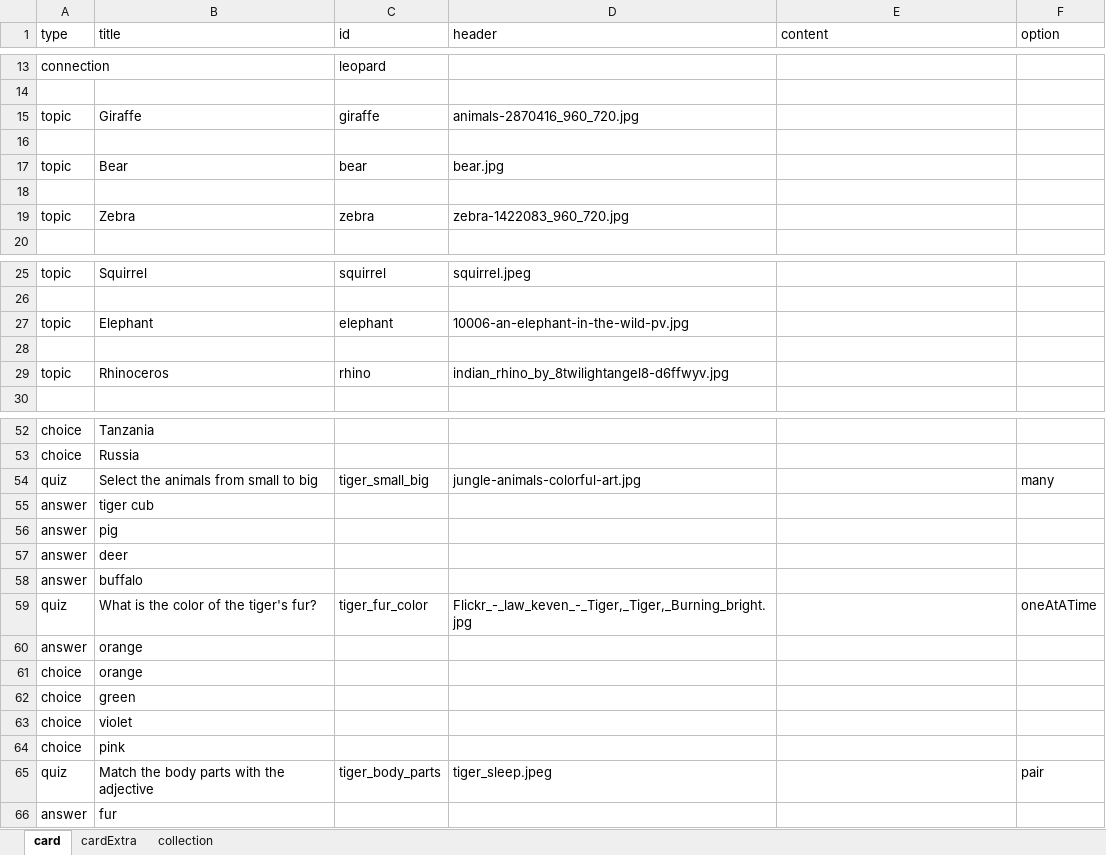
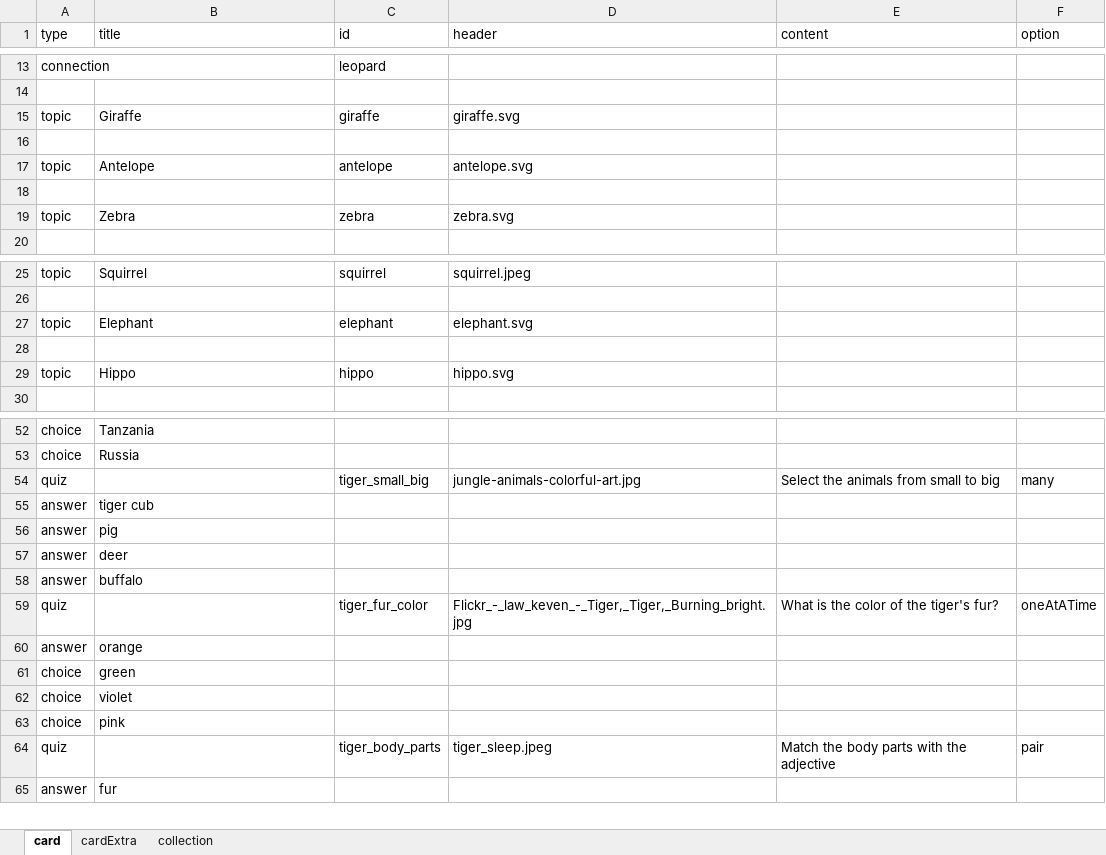
Before and after one commit to chimple/maui, an Excel workbook: scripts/maui_topics.xlsx, sheet card, drawn as a sheet; only a part is shown, gaps mark what is left out; values as stored, in another font and other column widths than the file's, no borders; removed rows and columns are numbered as before the commit, all else as after; the diff covers the shown part only; the diff names each change by its address in the sheet, - before the commit and + after, or states it on an @@ line.

```diff
--- a/scripts/maui_topics.xlsx (sheet card)
+++ b/scripts/maui_topics.xlsx (sheet card)
-D15 (header): animals-2870416_960_720.jpg
+D15 (header): giraffe.svg
-B17 (title): Bear
+B17 (title): Antelope
-C17 (id): bear
+C17 (id): antelope
-D17 (header): bear.jpg
+D17 (header): antelope.svg
-D19 (header): zebra-1422083_960_720.jpg
+D19 (header): zebra.svg
-D27 (header): 10006-an-elephant-in-the-wild-pv.jpg
+D27 (header): elephant.svg
-B29 (title): Rhinoceros
+B29 (title): Hippo
-C29 (id): rhino
+C29 (id): hippo
-D29 (header): indian_rhino_by_8twilightangel8-d6ffwyv.jpg
+D29 (header): hippo.svg
-B54 (title): Select the animals from small to big
+B54 (title): (empty)
-E54 (content): (empty)
+E54 (content): Select the animals from small to big
-B59 (title): What is the color of the tiger's fur?
+B59 (title): (empty)
-E59 (content): (empty)
+E59 (content): What is the color of the tiger's fur?
-row 61: choice | orange
-B64 (title): Match the body parts with the adjective
+B64 (title): (empty)
-E64 (content): (empty)
+E64 (content): Match the body parts with the adjective
```
Also changed, not shown: 1 removed row and 11 edited cells elsewhere in this sheet, 20 other files.
